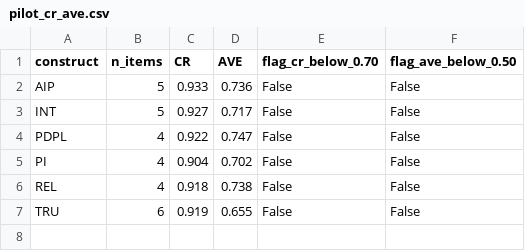
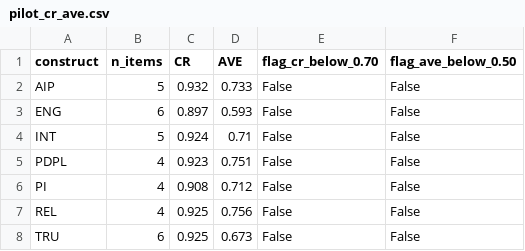
Before and after one commit to KhaiNgo2811/NCKH_DATA, a CSV file: outputs/tables/pilot_cr_ave.csv, drawn as a sheet.

```diff
--- a/outputs/tables/pilot_cr_ave.csv
+++ b/outputs/tables/pilot_cr_ave.csv
@@ -1,7 +1,8 @@
 construct,n_items,CR,AVE,flag_cr_below_0.70,flag_ave_below_0.50
-AIP,5,0.933,0.736,False,False
-INT,5,0.927,0.717,False,False
-PDPL,4,0.922,0.747,False,False
-PI,4,0.904,0.702,False,False
-REL,4,0.918,0.738,False,False
-TRU,6,0.919,0.655,False,False
+AIP,5,0.932,0.733,False,False
+ENG,6,0.897,0.593,False,False
+INT,5,0.924,0.71,False,False
+PDPL,4,0.923,0.751,False,False
+PI,4,0.908,0.712,False,False
+REL,4,0.925,0.756,False,False
+TRU,6,0.925,0.673,False,False
```
Also changed, not shown: data/processed/pilot_clean.csv, outputs/tables/pilot_efa_aip_rel_crossloadings.csv, 16 other files.
